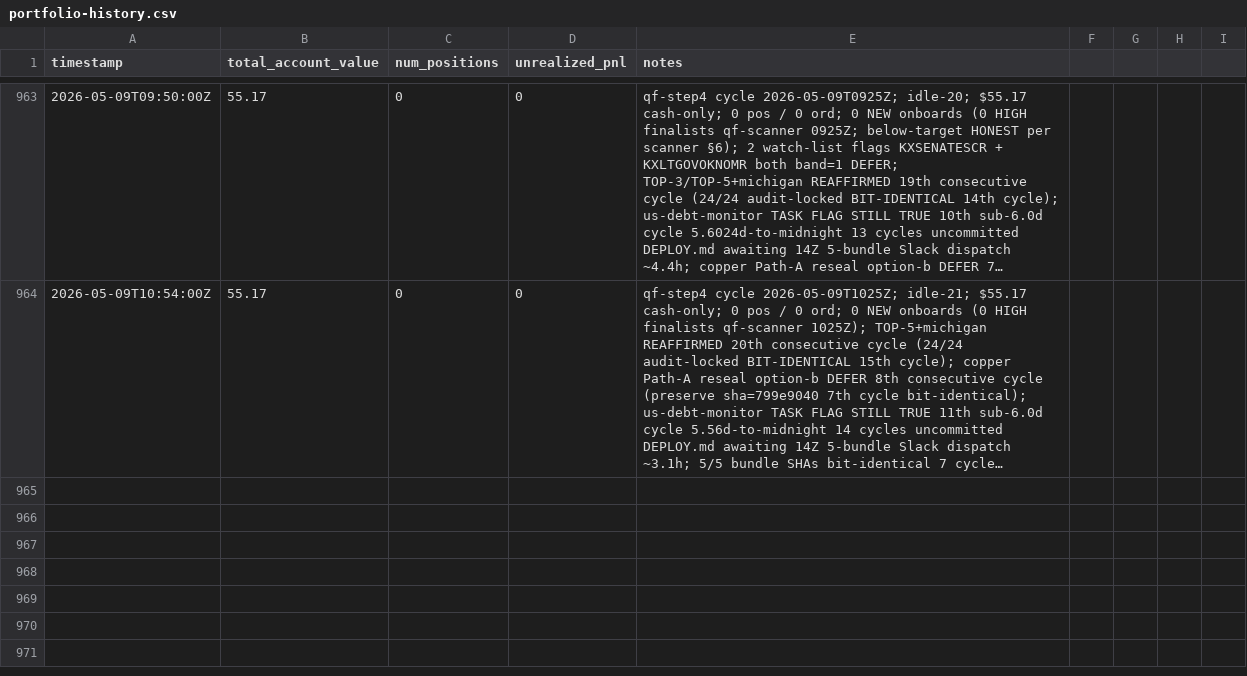
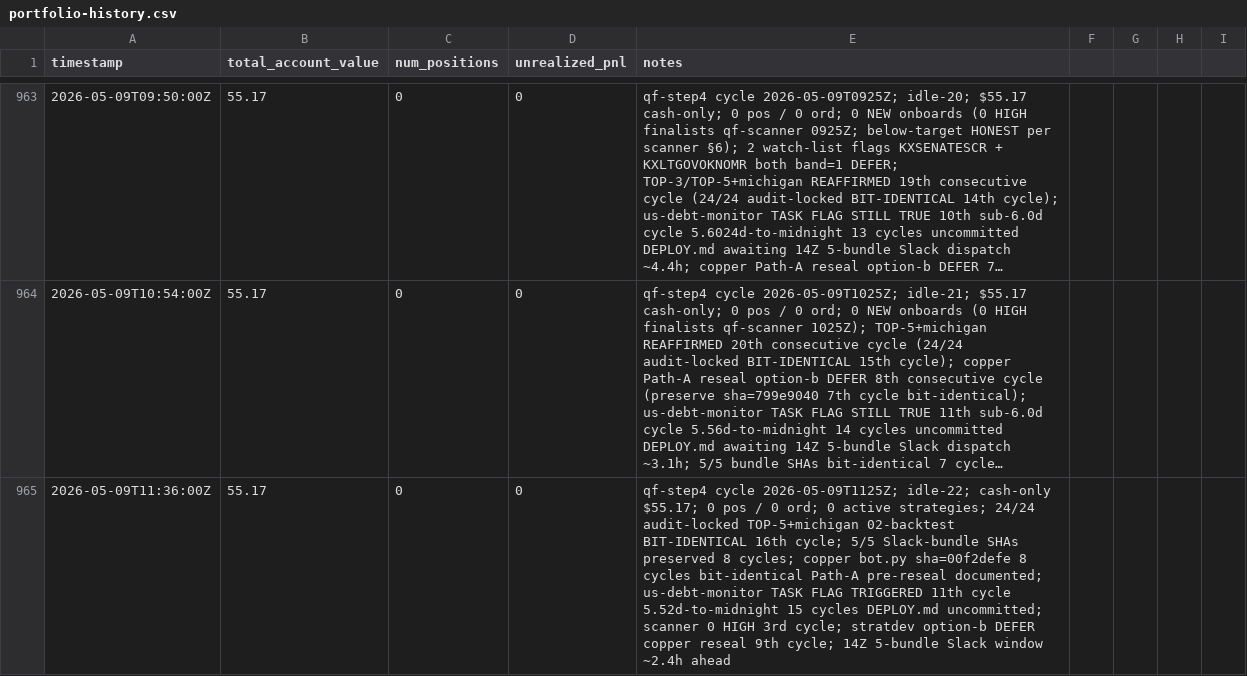
Before and after one commit to lsk567/omar-data, a CSV file: kalshi/quant/portfolio-history.csv, drawn as a sheet; only a part is shown, gaps mark what is left out; long unchanged cells end in …; the diff names each change by its address in the sheet, - before the commit and + after, or states it on an @@ line.

Commit message:
Update quant portfolio data

```diff
--- a/kalshi/quant/portfolio-history.csv
+++ b/kalshi/quant/portfolio-history.csv
+row 965: 2026-05-09T11:36:00Z | 55.17 | 0 | 0 | qf-step4 cycle 2026-05-09T1125Z; idle-22; cash-only $55.17; 0 pos / 0 ord; 0 active strategies; 24/24 audit-locked TOP-5+michigan 02-backtest BIT-IDENTICAL 16th cycle; 5/5 Slack-bundle SHAs preserved 8 cycles; copper bot.py sha=00f2defe 8 cycles bit-identical Path-A pre-reseal documented; us-debt-monitor TASK FLAG TRIGGERED 11th cycle 5.52d-to-midnight 15 cycles DEPLOY.md uncommitted; scanner 0 HIGH 3rd cycle; stratdev option-b DEFER copper reseal 9th cycle; 14Z 5-bundle Slack window ~2.4h ahead
```
